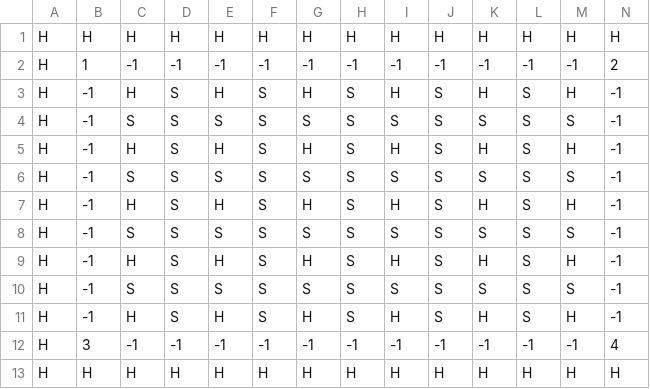
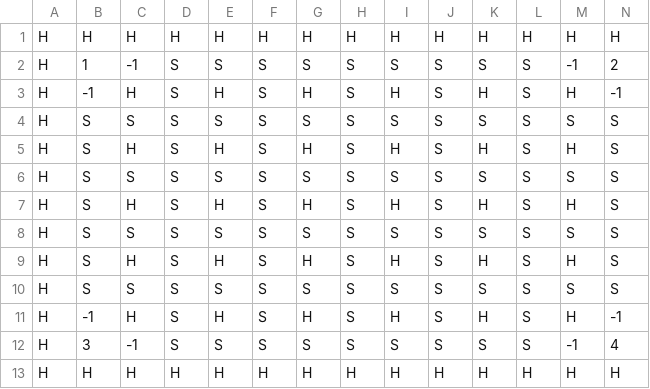
Before and after one commit to blai30/bomberman-java, a CSV file: bomberman/src/main/resources/default.csv, drawn as a sheet; only a part is shown; removed rows and columns are numbered as before the commit, all else as after; rows hold the shown columns only; the diff names each change by its address in the sheet, - before the commit and + after, or states it on an @@ line.

Commit message:
Changed bomberman sprites and added map1. Added randomness to blocks

```diff
--- a/bomberman/src/main/resources/default.csv
+++ b/bomberman/src/main/resources/default.csv
-D2: -1
+D2: S
-E2: -1
+E2: S
-F2: -1
+F2: S
-G2: -1
+G2: S
-H2: -1
+H2: S
-I2: -1
+I2: S
-J2: -1
+J2: S
-K2: -1
+K2: S
-L2: -1
+L2: S
-B4: -1
+B4: S
-N4: -1
+N4: S
+row 5: H | S | H | S | H | S | H | S | H | S | H | S | H | S
+row 6: H | S | S | S | S | S | S | S | S | S | S | S | S | S
+row 7: H | S | H | S | H | S | H | S | H | S | H | S | H | S
+row 8: H | S | S | S | S | S | S | S | S | S | S | S | S | S
+row 9: H | S | H | S | H | S | H | S | H | S | H | S | H | S
+row 10: H | S | S | S | S | S | S | S | S | S | S | S | S | S
-B12: -1
+B12: 3
-C12: S
+C12: -1
-M12: S
+M12: -1
-N12: -1
+N12: 4
-row 7: H | -1 | H | S | H | S | H | S | H | S | H | S | H | -1
-row 8: H | -1 | S | S | S | S | S | S | S | S | S | S | S | -1
-row 9: H | -1 | H | S | H | S | H | S | H | S | H | S | H | -1
-row 10: H | -1 | S | S | S | S | S | S | S | S | S | S | S | -1
-row 11: H | -1 | H | S | H | S | H | S | H | S | H | S | H | -1
-row 12: H | 3 | -1 | -1 | -1 | -1 | -1 | -1 | -1 | -1 | -1 | -1 | -1 | 4
```
Also changed, not shown: 15 other files.
